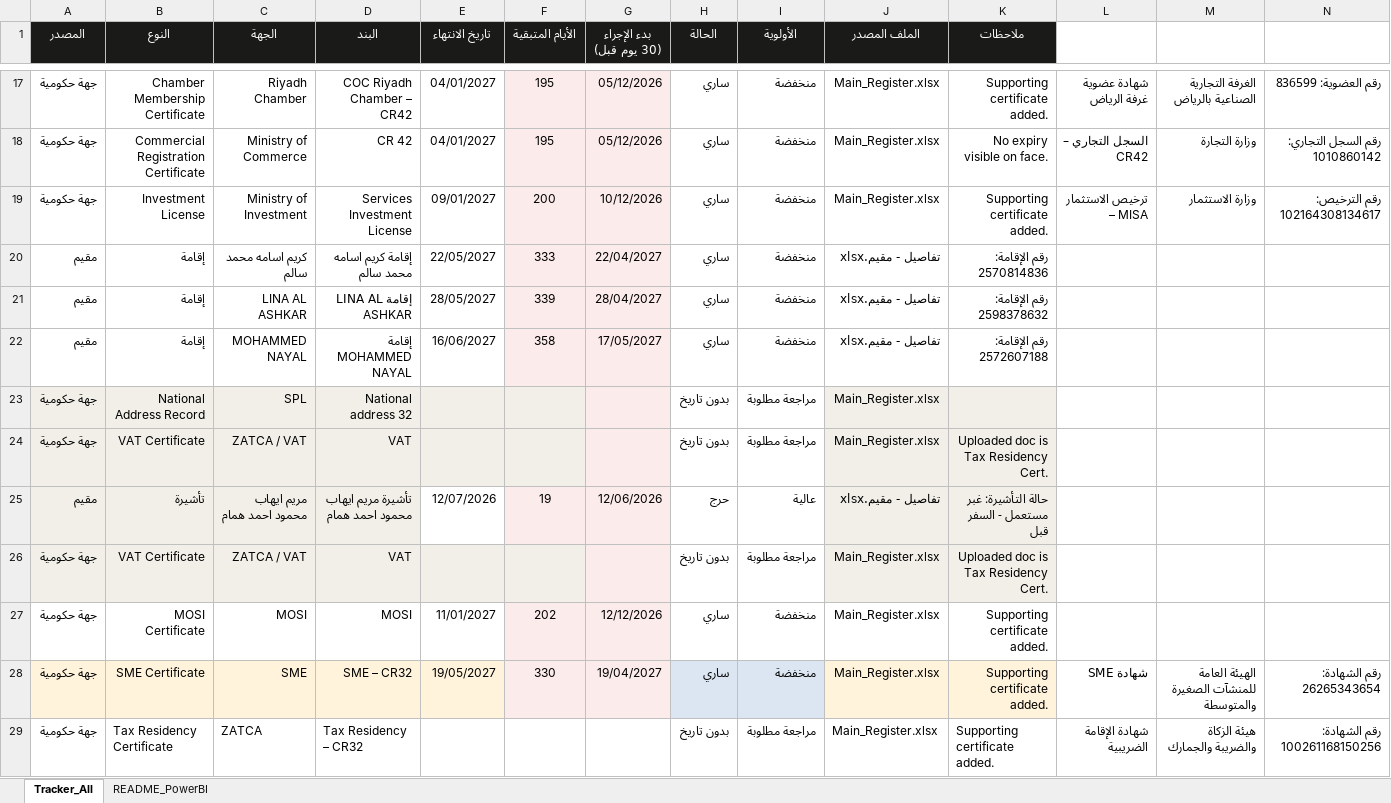
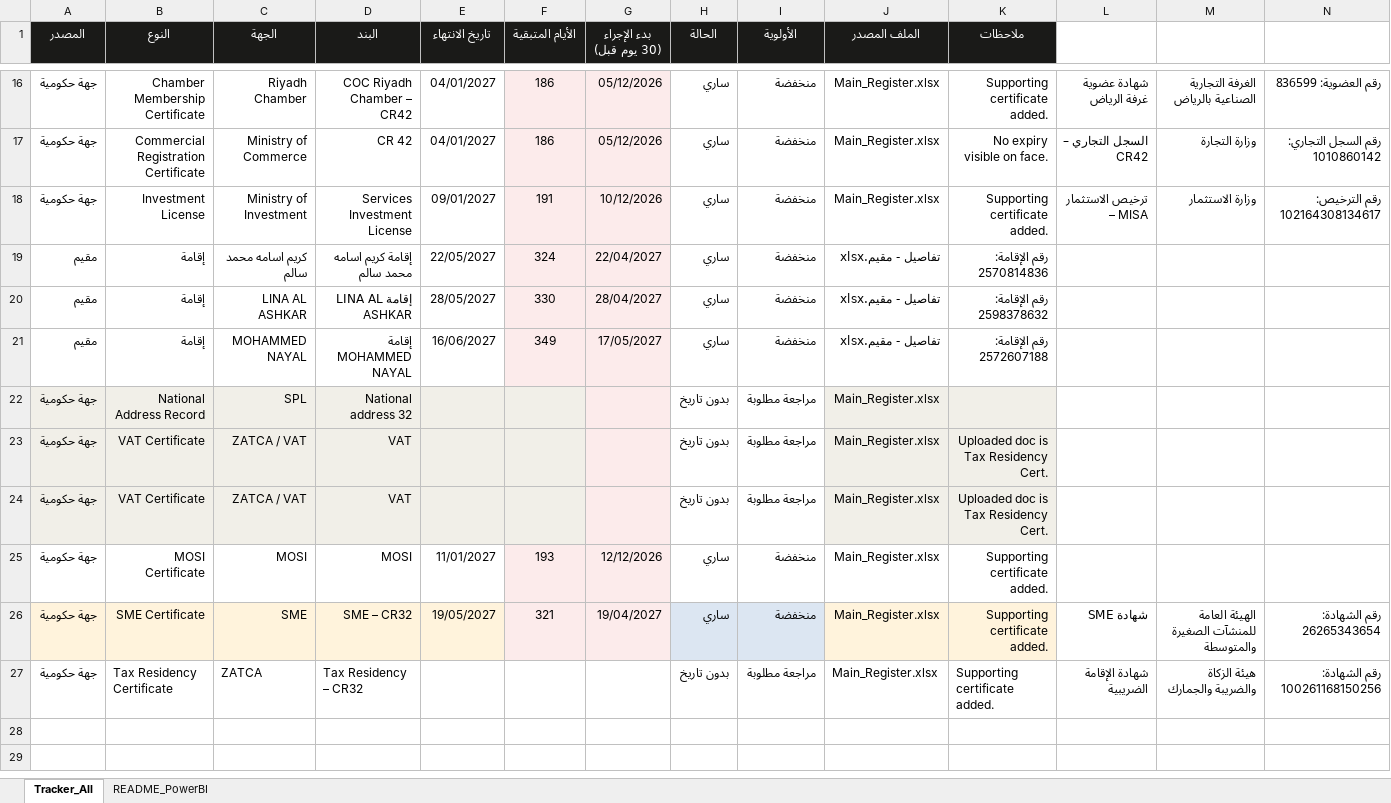
Before and after one commit to HamadAlzaben/Government-live-dashboard, an Excel workbook: Tracker_PowerBI_xlsx.xlsx, sheet Tracker_All, drawn as a sheet; only a part is shown, gaps mark what is left out; values as stored, in another font and other column widths than the file's, no borders; table styles not drawn; removed rows and columns are numbered as before the commit, all else as after; rows hold the shown columns only; the diff covers the shown part only; the diff names each change by its address in the sheet, - before the commit and + after, or states it on an @@ line.

```diff
--- a/Tracker_PowerBI_xlsx.xlsx (sheet Tracker_All)
+++ b/Tracker_PowerBI_xlsx.xlsx (sheet Tracker_All)
-F16:F17 (الأيام المتبقية): 195
+F16:F17 (الأيام المتبقية): 186
-F18 (الأيام المتبقية): 200
+F18 (الأيام المتبقية): 191
-F19 (الأيام المتبقية): 333
+F19 (الأيام المتبقية): 324
-F20 (الأيام المتبقية): 339
+F20 (الأيام المتبقية): 330
-F21 (الأيام المتبقية): 358
+F21 (الأيام المتبقية): 349
-row 25: مقيم | تأشيرة | مريم ايهاب محمود احمد همام | تأشيرة مريم ايهاب محمود احمد همام | 12/07/2026 | 19 | 12/06/2026 | حرج | عالية | تفاصيل - مقيم.xlsx | حالة التأشيرة: غبر مستعمل - السفر قبل
-F25 (الأيام المتبقية): 202
+F25 (الأيام المتبقية): 193
-F26 (الأيام المتبقية): 330
+F26 (الأيام المتبقية): 321
```
Also changed, not shown: 1 removed row and 34 edited cells elsewhere in this sheet, sheet README_PowerBI, formulas that keep their value.
